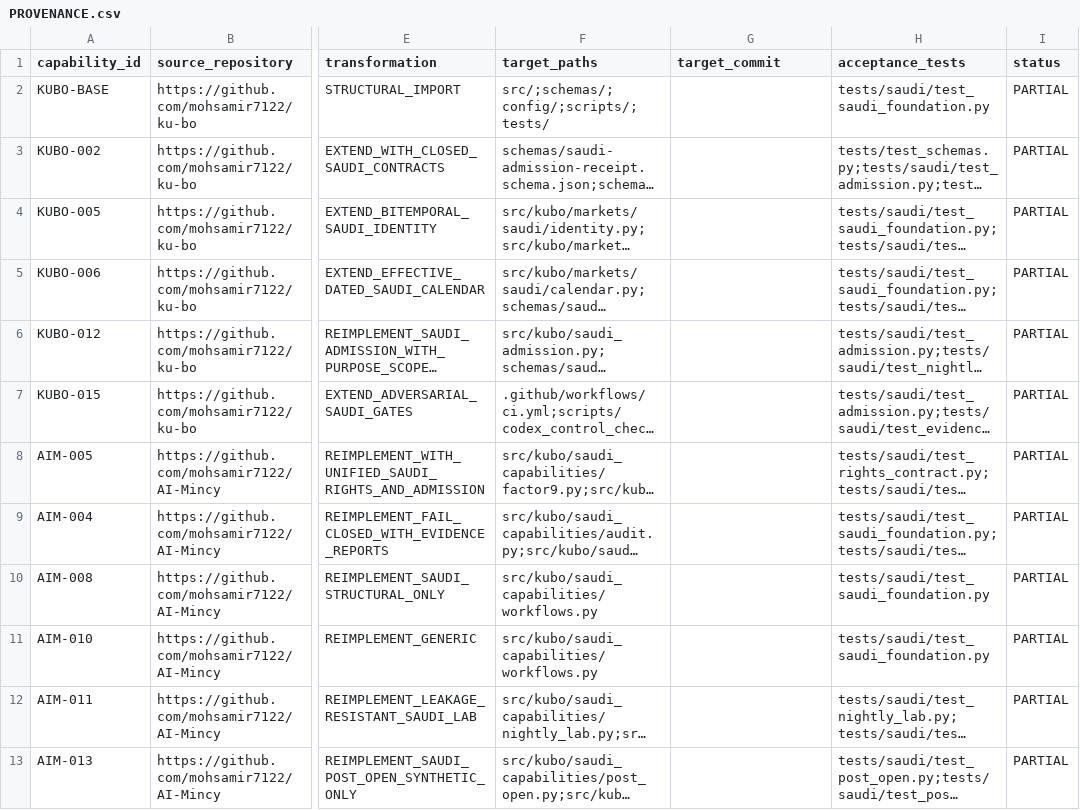
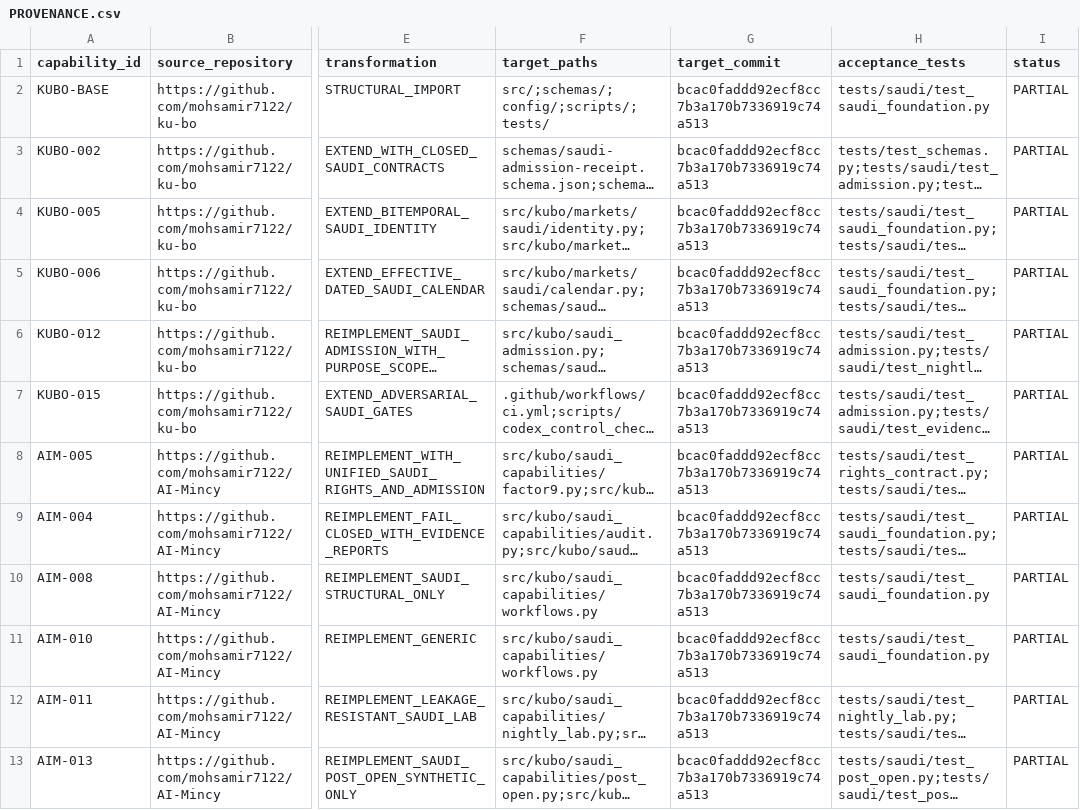
Before and after one commit to mohsamir7122/sadi...AI, a CSV file: docs/provenance/PROVENANCE.csv, drawn as a sheet; only a part is shown, gaps mark what is left out; long unchanged cells end in …; the diff names each change by its address in the sheet, - before the commit and + after, or states it on an @@ line.

```diff
--- a/docs/provenance/PROVENANCE.csv
+++ b/docs/provenance/PROVENANCE.csv
-G2:G13 (target_commit): (empty)
+G2:G13 (target_commit): bcac0faddd92ecf8cc7b3a170b7336919c74a513
```
Also changed, not shown: 5 other files.
